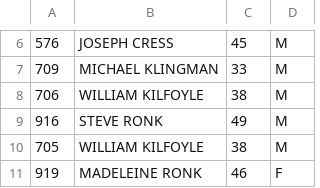
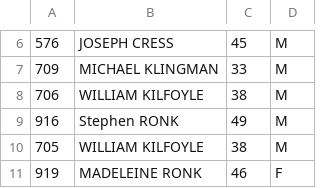
Before and after one commit to joduncan/RaceScoring, a CSV file: data/2014-sacremento-fight-for-air.csv, drawn as a sheet; only a part is shown, gaps mark what is left out; the diff names each change by its address in the sheet, - before the commit and + after, or states it on an @@ line.

Commit message:
fixed steve ronk's name

```diff
--- a/data/2014-sacremento-fight-for-air.csv
+++ b/data/2014-sacremento-fight-for-air.csv
-B9: STEVE RONK
+B9: Stephen RONK
```
